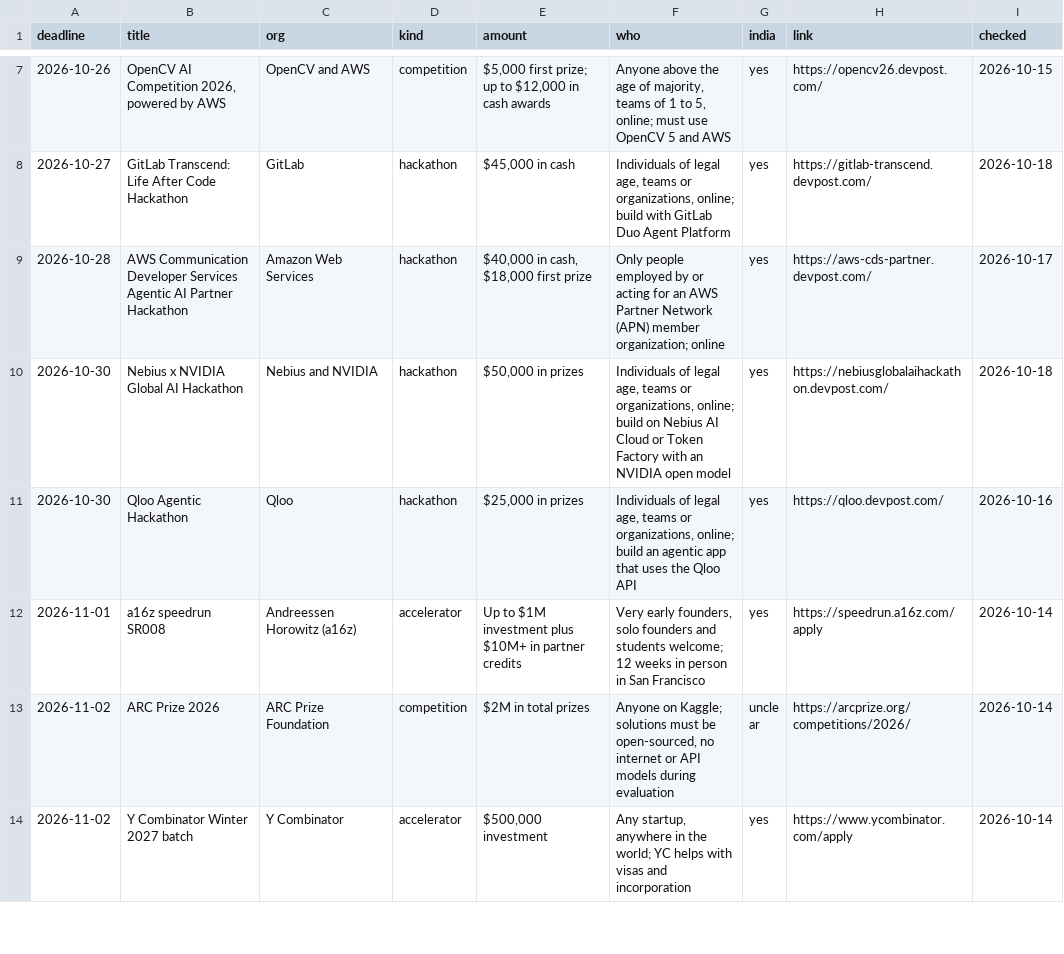
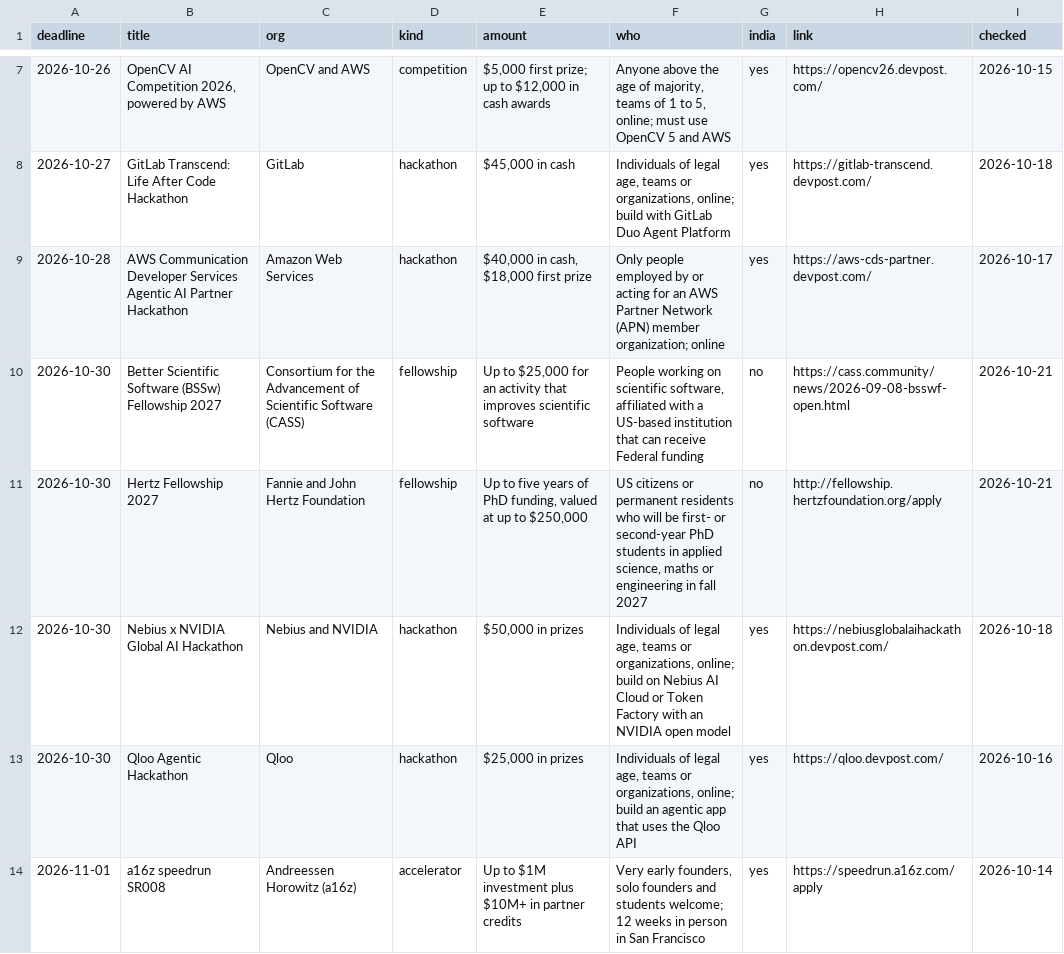
Before and after one commit to anurag629/opportunities, a CSV file: opportunities.csv, drawn as a sheet; only a part is shown, gaps mark what is left out; the shorter side is filled out with more unchanged rows.

Commit message:
Update: 26 open opportunities (2026-10-21)

```diff
--- a/opportunities.csv
+++ b/opportunities.csv
@@ -9,2 +9,4 @@ deadline,title,org,kind,amount,who,india,link,checked
 2026-10-28,AWS Communication Developer Services Agentic AI Partner Hackathon,Amazon Web Services,hackathon,"$40,000 in cash, $18,000 first prize",Only people employed by or acting for an AWS Partner Network (APN) member organization; online,yes,https://aws-cds-partner.devpost.com/,2026-10-17
+2026-10-30,Better Scientific Software (BSSw) Fellowship 2027,Consortium for the Advancement of Scientific Software (CASS),fellowship,"Up to $25,000 for an activity that improves scientific software","People working on scientific software, affiliated with a US-based institution that can receive Federal funding",no,https://cass.community/news/2026-09-08-bsswf-open.html,2026-10-21
+2026-10-30,Hertz Fellowship 2027,Fannie and John Hertz Foundation,fellowship,"Up to five years of PhD funding, valued at up to $250,000","US citizens or permanent residents who will be first- or second-year PhD students in applied science, maths or engineering in fall 2027",no,http://fellowship.hertzfoundation.org/apply,2026-10-21
 2026-10-30,Nebius x NVIDIA Global AI Hackathon,Nebius and NVIDIA,hackathon,"$50,000 in prizes","Individuals of legal age, teams or organizations, online; build on Nebius AI Cloud or Token Factory with an NVIDIA open model",yes,https://nebiusglobalaihackathon.devpost.com/,2026-10-18
```
Also changed, not shown: 2 other files.
